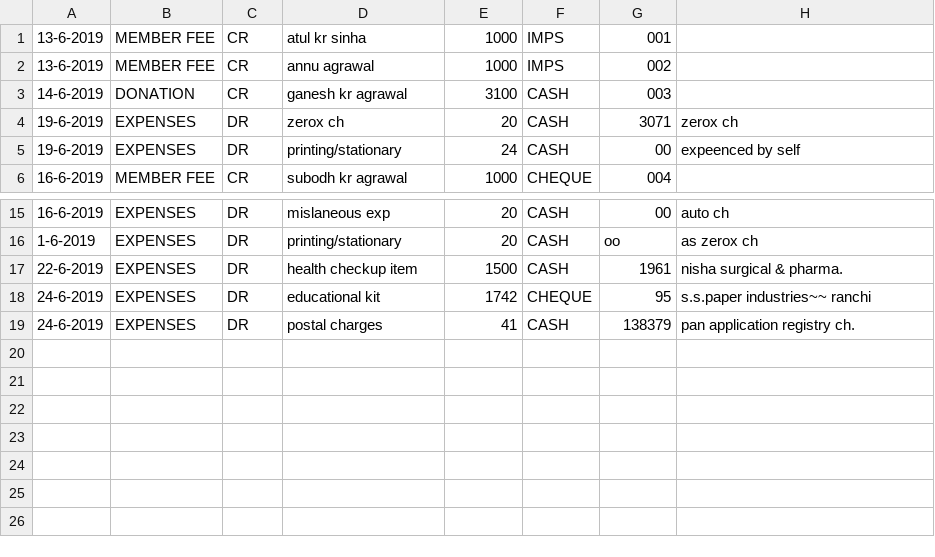
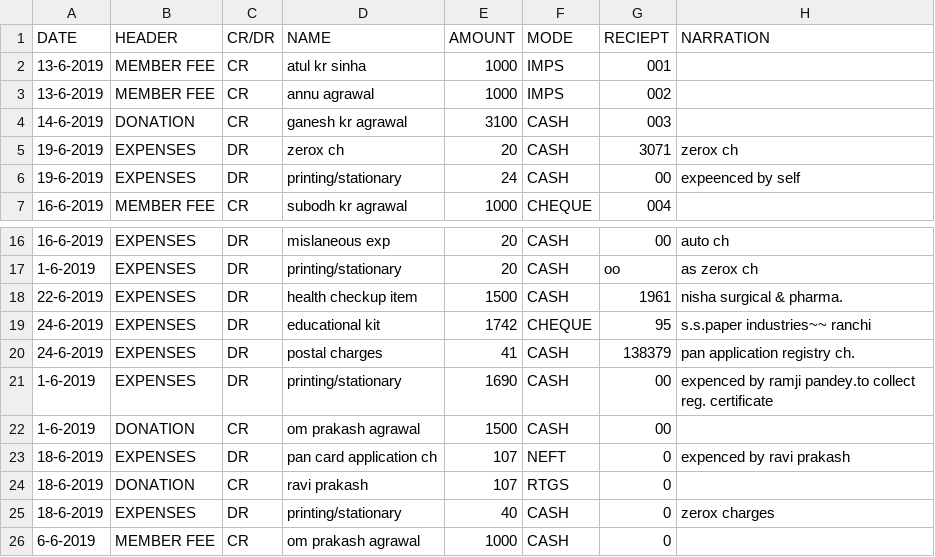
Before and after one commit to ritomiswelfare/cashbooks, a CSV file: cashbook.csv, drawn as a sheet; only a part is shown, gaps mark what is left out.

Commit message:
Updated Expense

```diff
--- a/cashbook.csv
+++ b/cashbook.csv
@@ -1 +1,2 @@
+DATE,HEADER,CR/DR,NAME,AMOUNT,MODE,RECIEPT,NARRATION
 13-6-2019,MEMBER FEE,CR,atul kr sinha,1000,IMPS,001,
@@ -19 +20,7 @@
 24-6-2019,EXPENSES,DR,postal charges,41,CASH,138379,pan application registry ch.
+1-6-2019,EXPENSES,DR,printing/stationary,1690,CASH,00,expenced by ramji pandey.to collect reg. certificate
+1-6-2019,DONATION,CR,om prakash agrawal,1500,CASH,00,
+18-6-2019,EXPENSES,DR,pan card application ch,107,NEFT,0,expenced by ravi prakash
+18-6-2019,DONATION,CR,ravi prakash,107,RTGS,0,
+18-6-2019,EXPENSES,DR,printing/stationary,40,CASH,0,zerox charges
+6-6-2019,MEMBER FEE,CR,om prakash agrawal,1000,CASH,0,
```
